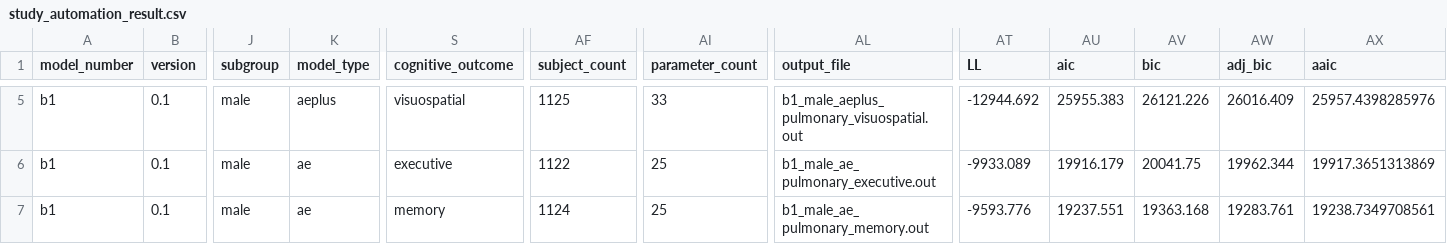
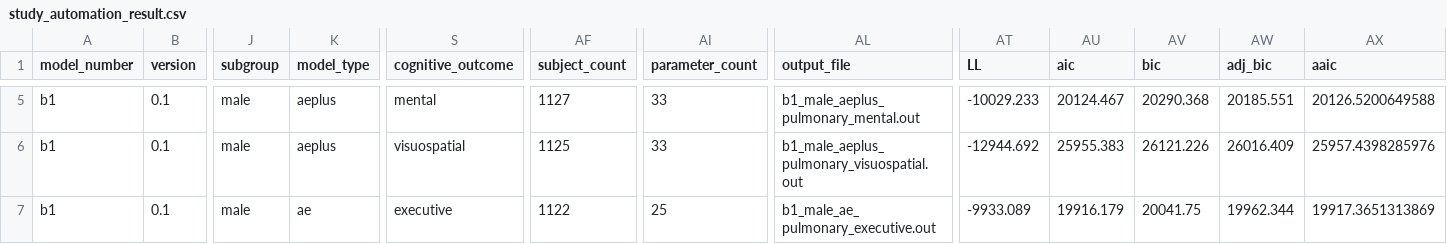
Before and after one commit to IALSA/IALSA-2015-Portland, a CSV file: studies/nas/study_automation_result.csv, drawn as a sheet; only a part is shown, gaps mark what is left out; the diff covers the shown part only; the diff names each change by its address in the sheet, - before the commit and + after, or states it on an @@ line.

```diff
--- a/studies/nas/study_automation_result.csv
+++ b/studies/nas/study_automation_result.csv
-S5 (cognitive_outcome): visuospatial
+S5 (cognitive_outcome): mental
-AF5 (subject_count): 1125
+AF5 (subject_count): 1127
-AL5 (output_file): b1_male_aeplus_ pulmonary_visuospatial.out
+AL5 (output_file): b1_male_aeplus_ pulmonary_mental.out
-AT5 (LL): -12944.692
+AT5 (LL): -10029.233
-AU5 (aic): 25955.383
+AU5 (aic): 20124.467
-AV5 (bic): 26121.226
+AV5 (bic): 20290.368
-AW5 (adj_bic): 26016.409
+AW5 (adj_bic): 20185.551
-AX5 (aaic): 25957.4398285976
+AX5 (aaic): 20126.5200649588
-K6 (model_type): ae
+K6 (model_type): aeplus
-S6 (cognitive_outcome): executive
+S6 (cognitive_outcome): visuospatial
-AF6 (subject_count): 1122
+AF6 (subject_count): 1125
-AI6 (parameter_count): 25
+AI6 (parameter_count): 33
-AL6 (output_file): b1_male_ae_ pulmonary_executive.out
+AL6 (output_file): b1_male_aeplus_ pulmonary_visuospatial.out
-AT6 (LL): -9933.089
+AT6 (LL): -12944.692
-AU6 (aic): 19916.179
+AU6 (aic): 25955.383
-AV6 (bic): 20041.75
+AV6 (bic): 26121.226
-AW6 (adj_bic): 19962.344
+AW6 (adj_bic): 26016.409
-AX6 (aaic): 19917.3651313869
+AX6 (aaic): 25957.4398285976
-S7 (cognitive_outcome): memory
+S7 (cognitive_outcome): executive
-AF7 (subject_count): 1124
+AF7 (subject_count): 1122
-AL7 (output_file): b1_male_ae_ pulmonary_memory.out
+AL7 (output_file): b1_male_ae_ pulmonary_executive.out
-AT7 (LL): -9593.776
+AT7 (LL): -9933.089
-AU7 (aic): 19237.551
+AU7 (aic): 19916.179
-AV7 (bic): 19363.168
+AV7 (bic): 20041.75
-AW7 (adj_bic): 19283.761
+AW7 (adj_bic): 19962.344
-AX7 (aaic): 19238.7349708561
+AX7 (aaic): 19917.3651313869
```
Also changed, not shown: 120 edited cells elsewhere in this file, studies/ilse/study_automation_result.csv, studies/nuage/study_automation_result.csv, 4 other files.
